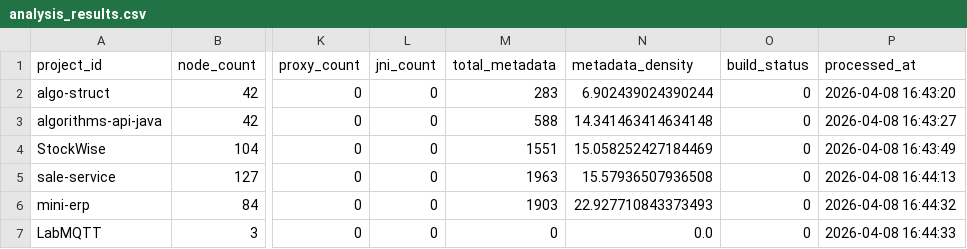
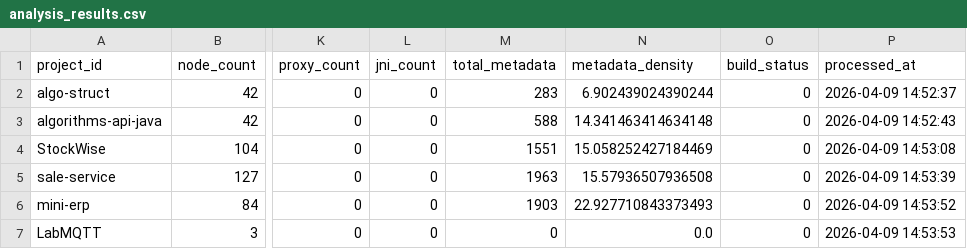
Before and after one commit to sergio-oliveira-br/GraphAOT, a CSV file: src/data/analysis_results.csv, drawn as a sheet; only a part is shown, gaps mark what is left out; the diff names each change by its address in the sheet, - before the commit and + after, or states it on an @@ line.

Commit message:
Update analysis_results.csv

```diff
--- a/src/data/analysis_results.csv
+++ b/src/data/analysis_results.csv
-P2 (processed_at): 2026-04-08 16:43:20
+P2 (processed_at): 2026-04-09 14:52:37
-P3 (processed_at): 2026-04-08 16:43:27
+P3 (processed_at): 2026-04-09 14:52:43
-P4 (processed_at): 2026-04-08 16:43:49
+P4 (processed_at): 2026-04-09 14:53:08
-P5 (processed_at): 2026-04-08 16:44:13
+P5 (processed_at): 2026-04-09 14:53:39
-P6 (processed_at): 2026-04-08 16:44:32
+P6 (processed_at): 2026-04-09 14:53:52
-P7 (processed_at): 2026-04-08 16:44:33
+P7 (processed_at): 2026-04-09 14:53:53
```
